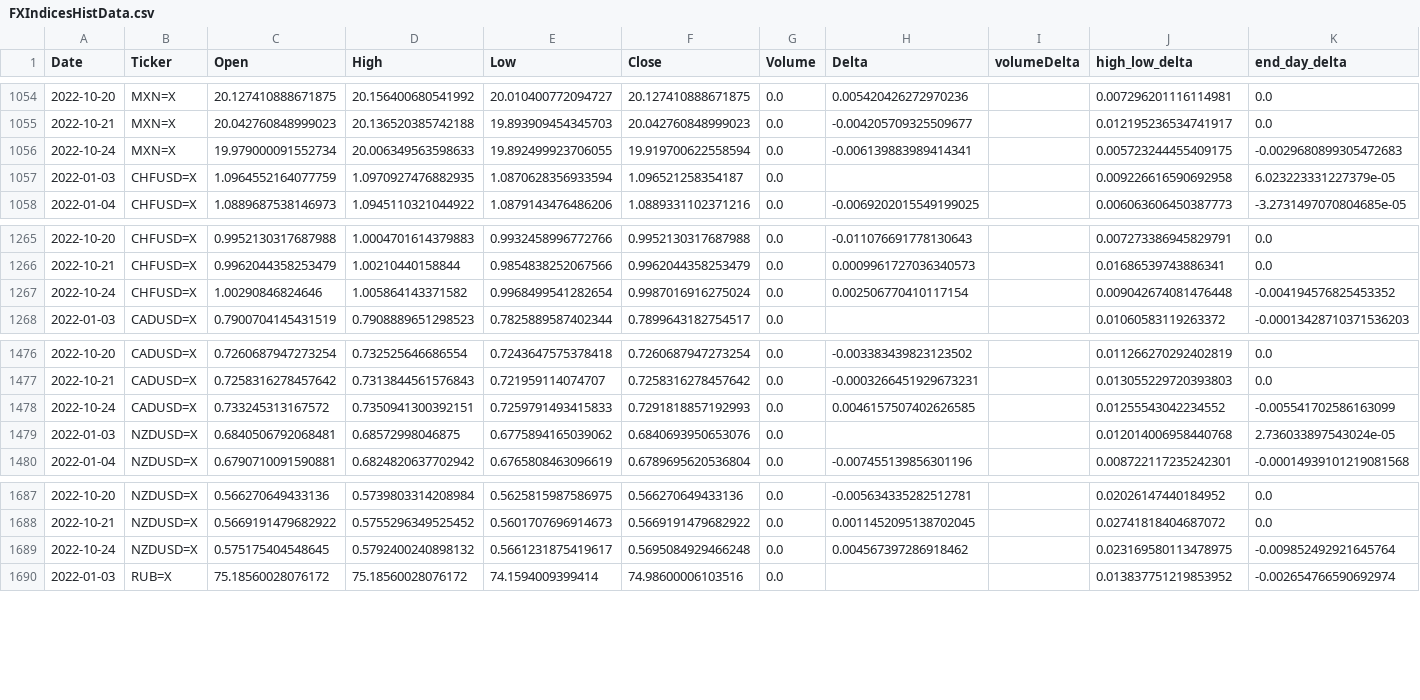
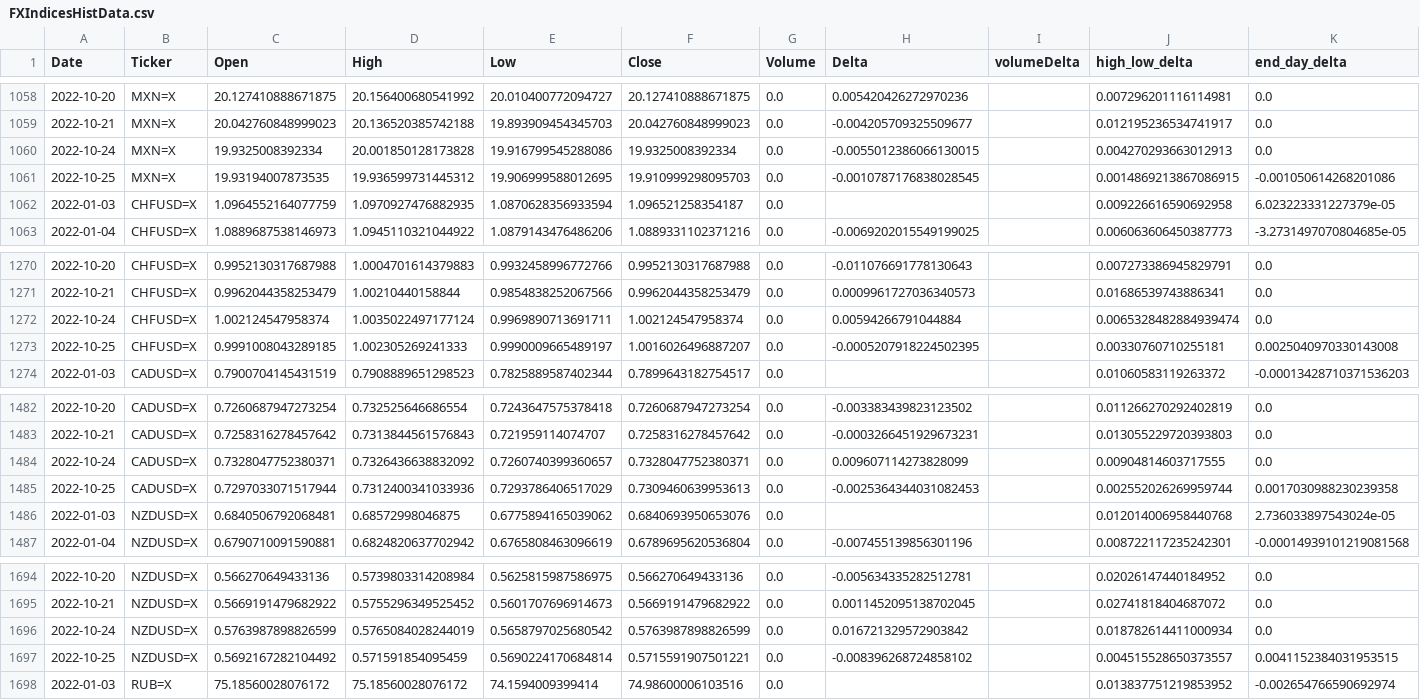
Before and after one commit to aangelsalazarr/SoM-Report, a CSV file: elMercado/data_csv_format/FXIndicesHistData.csv, drawn as a sheet; only a part is shown, gaps mark what is left out; the diff covers the shown part only.

```diff
--- a/elMercado/data_csv_format/FXIndicesHistData.csv
+++ b/elMercado/data_csv_format/FXIndicesHistData.csv
@@ -1055,3 +1059,4 @@ Date,Ticker,Open,High,Low,Close,Volume,Delta,volumeDelta,high_low_delta,end_day_
 2022-10-21,MXN=X,20.042760848999023,20.136520385742188,19.893909454345703,20.042760848999023,0.0,-0.004205709325509677,,0.012195236534741917,0.0
-2022-10-24,MXN=X,19.979000091552734,20.006349563598633,19.892499923706055,19.919700622558594,0.0,-0.006139883989414341,,0.005723244455409175,-0.0029680899305472683
+2022-10-24,MXN=X,19.9325008392334,20.001850128173828,19.916799545288086,19.9325008392334,0.0,-0.0055012386066130015,,0.004270293663012913,0.0
+2022-10-25,MXN=X,19.93194007873535,19.936599731445312,19.906999588012695,19.910999298095703,0.0,-0.0010787176838028545,,0.0014869213867086915,-0.001050614268201086
 2022-01-03,CHFUSD=X,1.0964552164077759,1.0970927476882935,1.0870628356933594,1.096521258354187,0.0,,,0.009226616590692958,6.023223331227379e-05
@@ -1266,3 +1271,4 @@ Date,Ticker,Open,High,Low,Close,Volume,Delta,volumeDelta,high_low_delta,end_day_
 2022-10-21,CHFUSD=X,0.9962044358253479,1.00210440158844,0.9854838252067566,0.9962044358253479,0.0,0.0009961727036340573,,0.01686539743886341,0.0
-2022-10-24,CHFUSD=X,1.00290846824646,1.005864143371582,0.9968499541282654,0.9987016916275024,0.0,0.002506770410117154,,0.009042674081476448,-0.004194576825453352
+2022-10-24,CHFUSD=X,1.002124547958374,1.0035022497177124,0.9969890713691711,1.002124547958374,0.0,0.00594266791044884,,0.0065328482884939474,0.0
+2022-10-25,CHFUSD=X,0.9991008043289185,1.002305269241333,0.9990009665489197,1.0016026496887207,0.0,-0.0005207918224502395,,0.00330760710255181,0.0025040970330143008
 2022-01-03,CADUSD=X,0.7900704145431519,0.7908889651298523,0.7825889587402344,0.7899643182754517,0.0,,,0.01060583119263372,-0.00013428710371536203
@@ -1477,3 +1483,4 @@ Date,Ticker,Open,High,Low,Close,Volume,Delta,volumeDelta,high_low_delta,end_day_
 2022-10-21,CADUSD=X,0.7258316278457642,0.7313844561576843,0.721959114074707,0.7258316278457642,0.0,-0.0003266451929673231,,0.013055229720393803,0.0
-2022-10-24,CADUSD=X,0.733245313167572,0.7350941300392151,0.7259791493415833,0.7291818857192993,0.0,0.0046157507402626585,,0.01255543042234552,-0.005541702586163099
+2022-10-24,CADUSD=X,0.7328047752380371,0.7326436638832092,0.7260740399360657,0.7328047752380371,0.0,0.009607114273828099,,0.00904814603717555,0.0
+2022-10-25,CADUSD=X,0.7297033071517944,0.7312400341033936,0.7293786406517029,0.7309460639953613,0.0,-0.0025364344031082453,,0.002552026269959744,0.0017030988230239358
 2022-01-03,NZDUSD=X,0.6840506792068481,0.68572998046875,0.6775894165039062,0.6840693950653076,0.0,,,0.012014006958440768,2.736033897543024e-05
@@ -1688,3 +1695,4 @@ Date,Ticker,Open,High,Low,Close,Volume,Delta,volumeDelta,high_low_delta,end_day_
 2022-10-21,NZDUSD=X,0.5669191479682922,0.5755296349525452,0.5601707696914673,0.5669191479682922,0.0,0.0011452095138702045,,0.02741818404687072,0.0
-2022-10-24,NZDUSD=X,0.575175404548645,0.5792400240898132,0.5661231875419617,0.5695084929466248,0.0,0.004567397286918462,,0.023169580113478975,-0.009852492921645764
+2022-10-24,NZDUSD=X,0.5763987898826599,0.5765084028244019,0.5658797025680542,0.5763987898826599,0.0,0.016721329572903842,,0.018782614411000934,0.0
+2022-10-25,NZDUSD=X,0.5692167282104492,0.571591854095459,0.5690224170684814,0.5715591907501221,0.0,-0.008396268724858102,,0.004515528650373557,0.0041152384031953515
 2022-01-03,RUB=X,75.18560028076172,75.18560028076172,74.1594009399414,74.98600006103516,0.0,,,0.013837751219853952,-0.002654766590692974
```
Also changed, not shown: 4 added rows and 35 edited cells elsewhere in this file, 3 other files.
